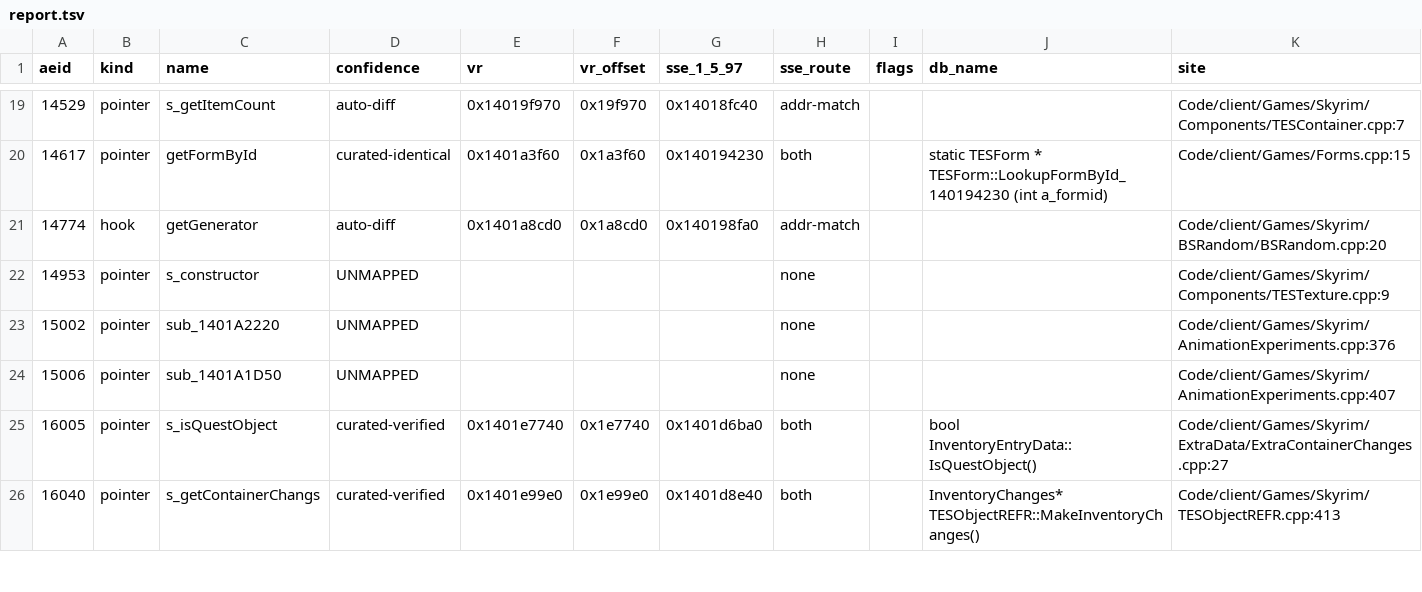
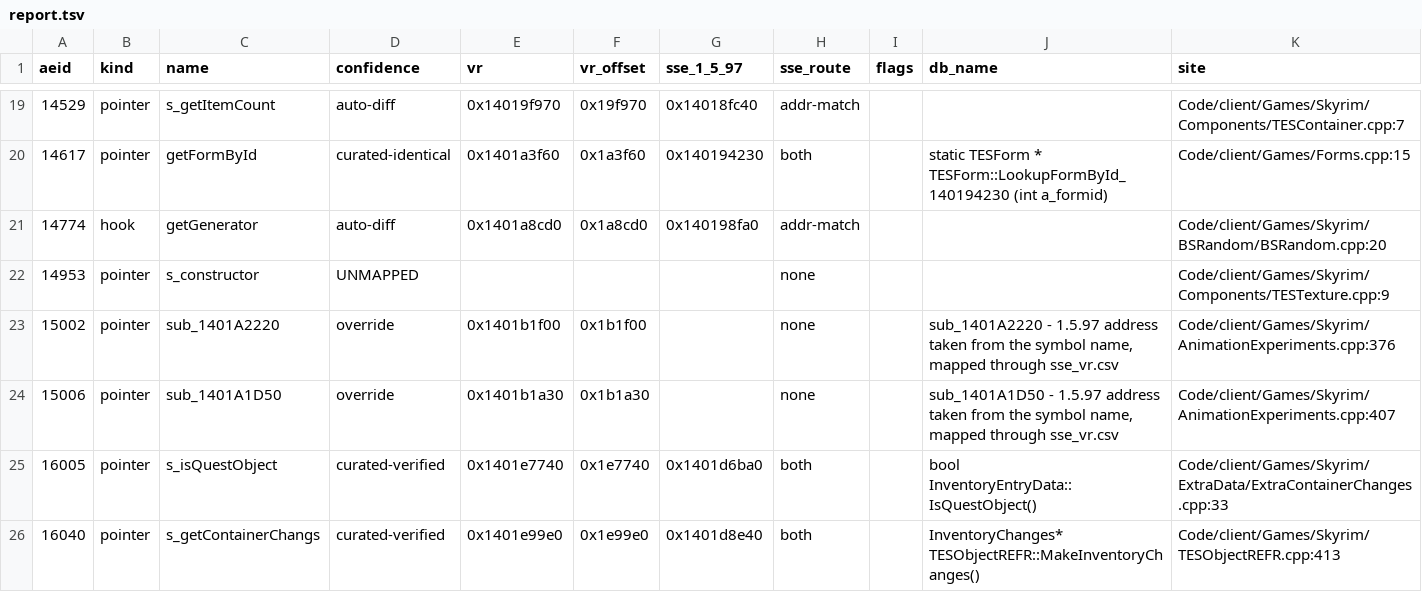
Before and after one commit to cmpayc/TiltedEvolutionVR, a TSV file: Tools/vr_addresses/report.tsv, drawn as a sheet; only a part is shown, gaps mark what is left out; the diff covers the shown part only.

```diff
--- a/Tools/vr_addresses/report.tsv
+++ b/Tools/vr_addresses/report.tsv
@@ -22,5 +22,5 @@ aeid	kind	name	confidence	vr	vr_offset	sse_1_5_97	sse_route	flags	db_name	site
 14953	pointer	s_constructor	UNMAPPED				none			Code/client/Games/Skyrim/Components/TESTexture.cpp:9
-15002	pointer	sub_1401A2220	UNMAPPED				none			Code/client/Games/Skyrim/AnimationExperiments.cpp:376
-15006	pointer	sub_1401A1D50	UNMAPPED				none			Code/client/Games/Skyrim/AnimationExperiments.cpp:407
-16005	pointer	s_isQuestObject	curated-verified	0x1401e7740	0x1e7740	0x1401d6ba0	both		bool InventoryEntryData::IsQuestObject()	Code/client/Games/Skyrim/ExtraData/ExtraContainerChanges.cpp:27
+15002	pointer	sub_1401A2220	override	0x1401b1f00	0x1b1f00		none		sub_1401A2220 - 1.5.97 address taken from the symbol name, mapped through sse_vr.csv	Code/client/Games/Skyrim/AnimationExperiments.cpp:376
+15006	pointer	sub_1401A1D50	override	0x1401b1a30	0x1b1a30		none		sub_1401A1D50 - 1.5.97 address taken from the symbol name, mapped through sse_vr.csv	Code/client/Games/Skyrim/AnimationExperiments.cpp:407
+16005	pointer	s_isQuestObject	curated-verified	0x1401e7740	0x1e7740	0x1401d6ba0	both		bool InventoryEntryData::IsQuestObject()	Code/client/Games/Skyrim/ExtraData/ExtraContainerChanges.cpp:33
 16040	pointer	s_getContainerChangs	curated-verified	0x1401e99e0	0x1e99e0	0x1401d8e40	both		InventoryChanges* TESObjectREFR::MakeInventoryChanges()	Code/client/Games/Skyrim/TESObjectREFR.cpp:413
```
Also changed, not shown: 1 added row and 56 edited cells elsewhere in this file, 27 other files.
